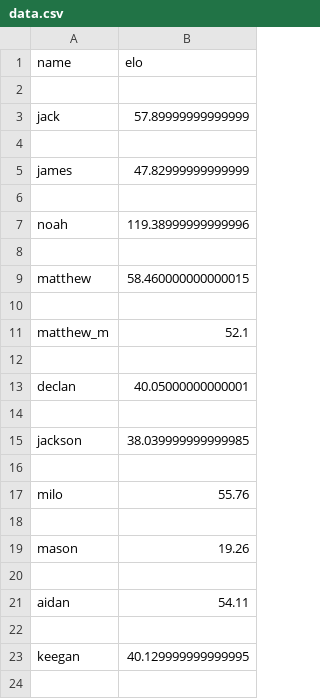
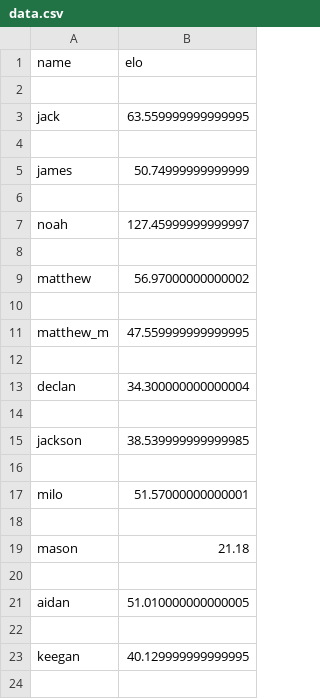
Before and after one commit to Jack-Frings/Benchball, a CSV file: data.csv, drawn as a sheet; only a part is shown.

Commit message:
2024-09-18 19:54:25

```diff
--- a/data.csv
+++ b/data.csv
@@ -2,21 +2,21 @@ name,elo
 
-jack,57.89999999999999
+jack,63.559999999999995
 
-james,47.82999999999999
+james,50.74999999999999
 
-noah,119.38999999999996
+noah,127.45999999999997
 
-matthew,58.460000000000015
+matthew,56.97000000000002
 
-matthew_m,52.1
+matthew_m,47.559999999999995
 
-declan,40.05000000000001
+declan,34.300000000000004
 
-jackson,38.039999999999985
+jackson,38.539999999999985
 
-milo,55.76
+milo,51.57000000000001
 
-mason,19.26
+mason,21.18
 
-aidan,54.11
+aidan,51.010000000000005
 
```
